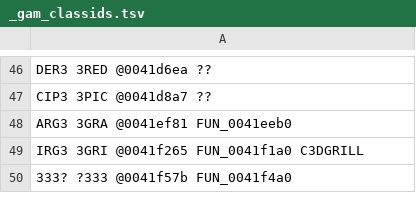
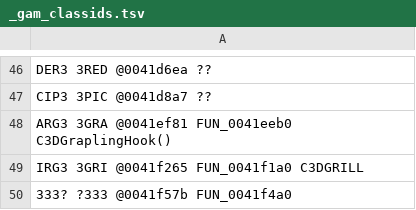
Before and after one commit to alexscott2718-gif/jn-engine, a TSV file: docs/_gam_classids.tsv, drawn as a sheet; only a part is shown, gaps mark what is left out.

```diff
--- a/docs/_gam_classids.tsv
+++ b/docs/_gam_classids.tsv
@@ -47,3 +47,3 @@ DER3       3RED      @0041d6ea  ??
 CIP3       3PIC      @0041d8a7  ??
-ARG3       3GRA      @0041ef81  FUN_0041eeb0
+ARG3       3GRA      @0041ef81  FUN_0041eeb0              C3DGraplingHook()
 IRG3       3GRI      @0041f265  FUN_0041f1a0              C3DGRILL
```
Also changed, not shown: docs/decomp_ledger.csv, 1 other file.
